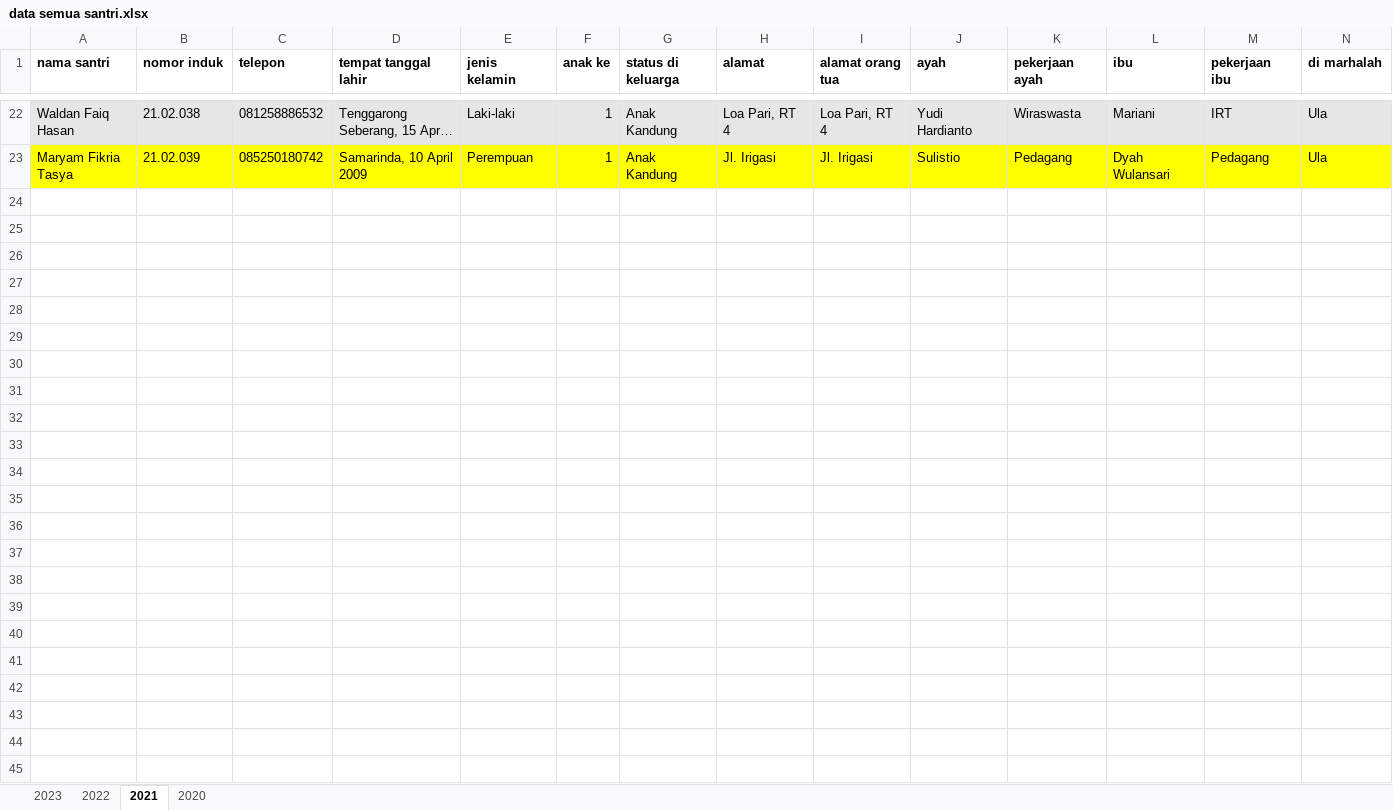
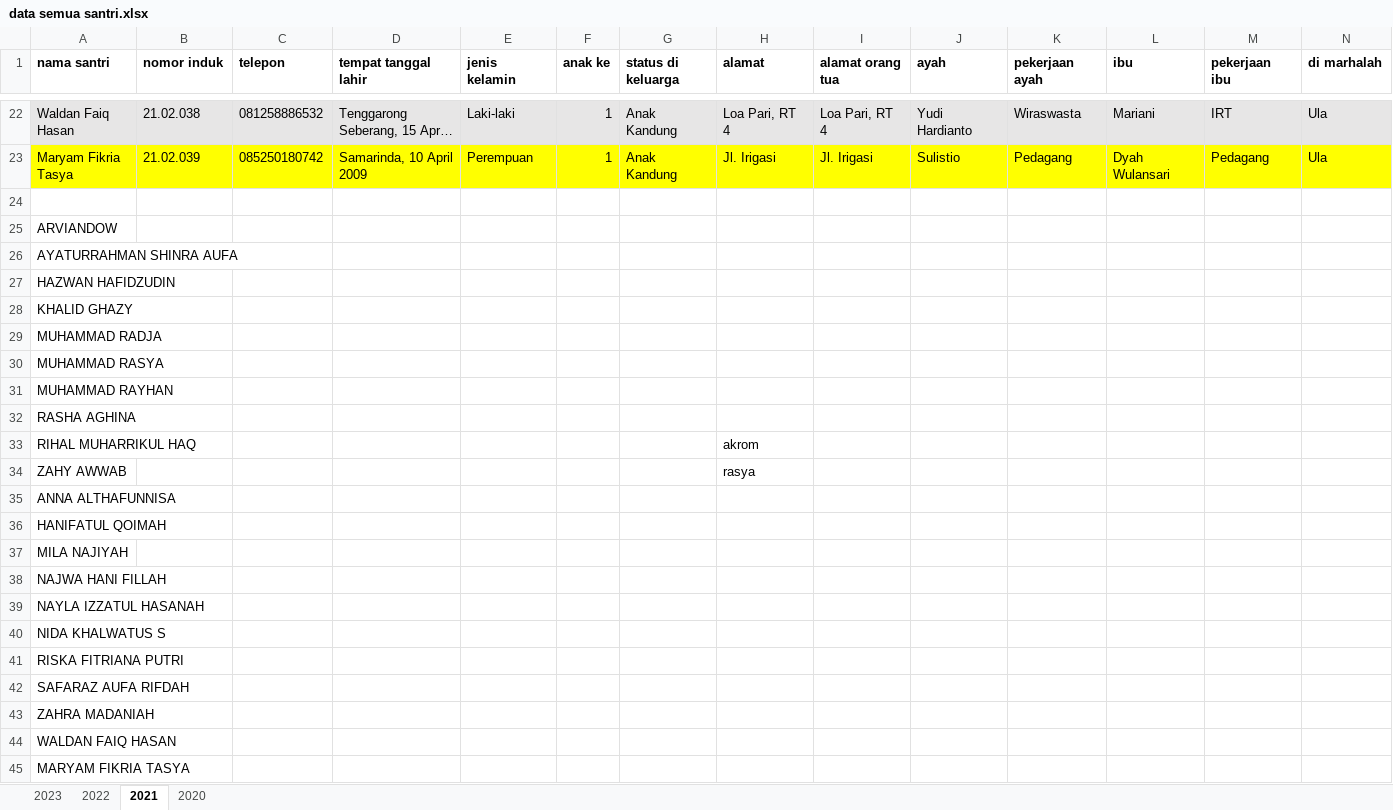
Before and after one commit to mzaini30/laptop, an Excel workbook: pesantren/data mabaiz/data semua santri.xlsx, sheet 2021, drawn as a sheet; only a part is shown, gaps mark what is left out; long unchanged cells end in …; values as stored, in another font and other column widths than the file's, no borders; rows hold the shown columns only; the diff names each change by its address in the sheet, - before the commit and + after, or states it on an @@ line.

```diff
--- a/pesantren/data mabaiz/data semua santri.xlsx (sheet 2021)
+++ b/pesantren/data mabaiz/data semua santri.xlsx (sheet 2021)
+row 24: (empty)
+row 25: ARVIANDOW
+row 26: AYATURRAHMAN SHINRA AUFA
+row 27: HAZWAN HAFIDZUDIN
+row 28: KHALID GHAZY
+row 29: MUHAMMAD RADJA
+row 30: MUHAMMAD RASYA
+row 31: MUHAMMAD RAYHAN
+row 32: RASHA AGHINA
+row 33: RIHAL MUHARRIKUL HAQ |  |  |  |  |  |  | akrom
+row 34: ZAHY AWWAB |  |  |  |  |  |  | rasya
+row 35: ANNA ALTHAFUNNISA
+row 36: HANIFATUL QOIMAH
+row 37: MILA NAJIYAH
+row 38: NAJWA HANI FILLAH
+row 39: NAYLA IZZATUL HASANAH
+row 40: NIDA KHALWATUS S
+row 41: RISKA FITRIANA PUTRI
+row 42: SAFARAZ AUFA RIFDAH
+row 43: ZAHRA MADANIAH
+row 44: WALDAN FAIQ HASAN
+row 45: MARYAM FIKRIA TASYA
```
Also changed, not shown: 30 other files.
